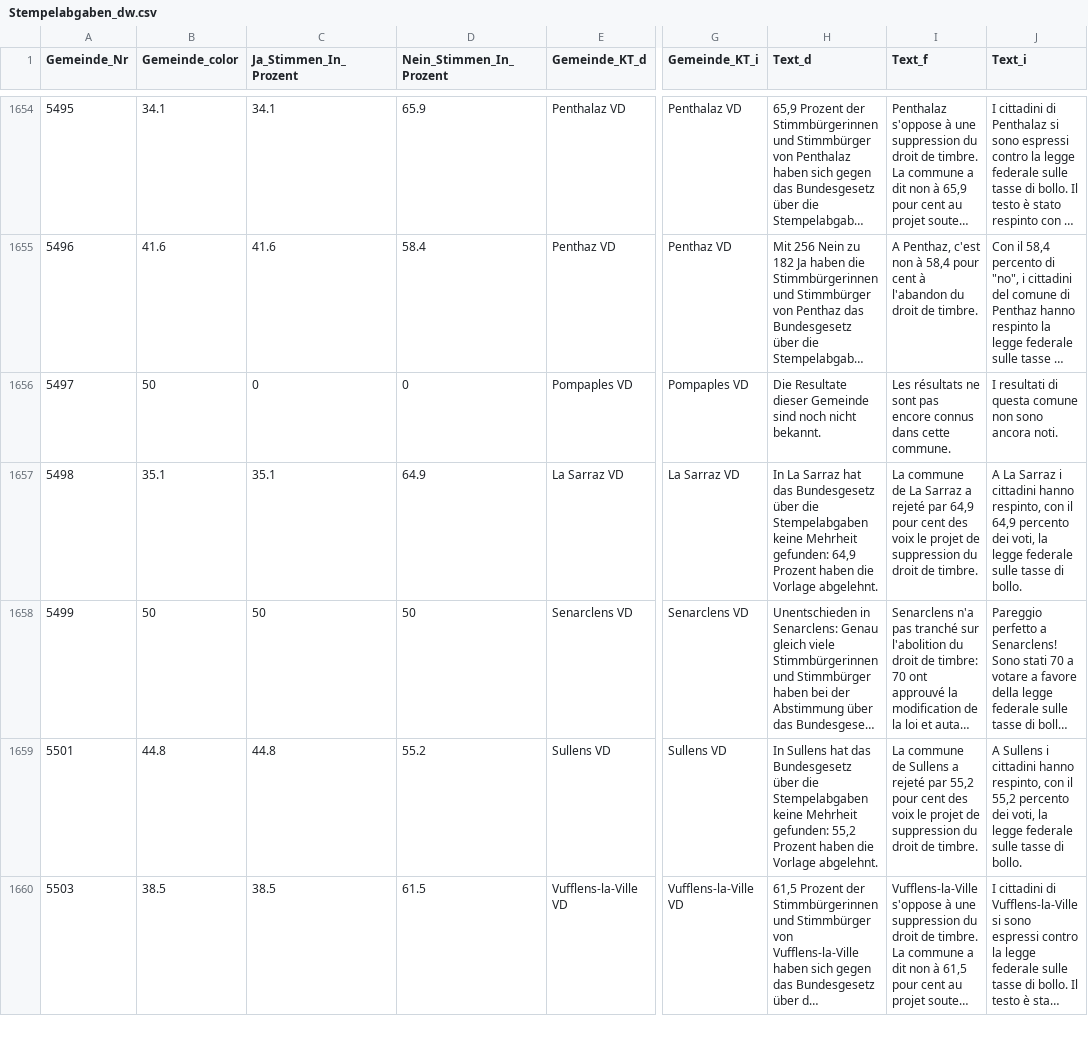
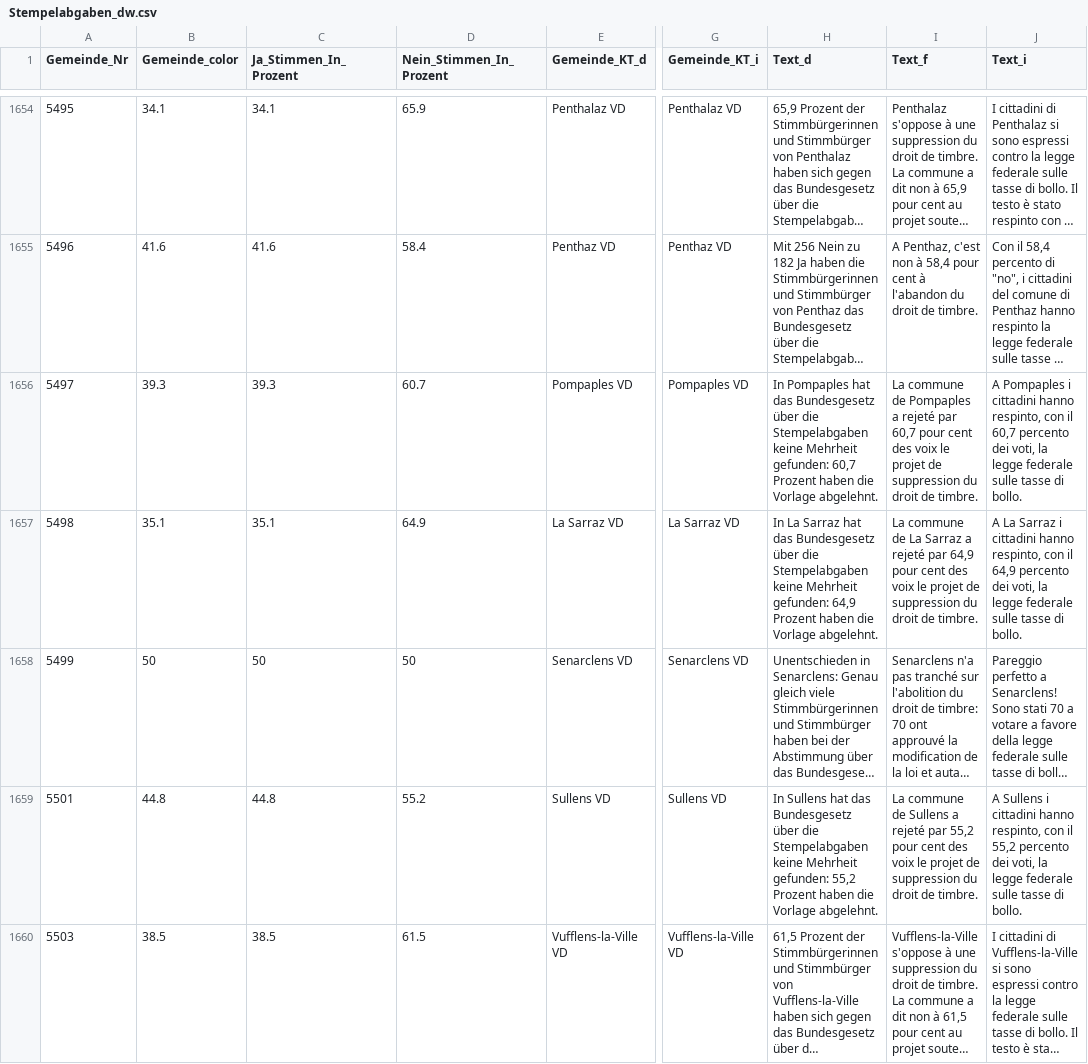
Before and after one commit to awp-finanznachrichten/lena_februar2022, a CSV file: Output/Stempelabgaben_dw.csv, drawn as a sheet; only a part is shown, gaps mark what is left out; long unchanged cells end in …; the diff covers the shown part only; the diff names each change by its address in the sheet, - before the commit and + after, or states it on an @@ line.

```diff
--- a/Output/Stempelabgaben_dw.csv
+++ b/Output/Stempelabgaben_dw.csv
-B1656 (Gemeinde_color): 50
+B1656 (Gemeinde_color): 39.3
-C1656 (Ja_Stimmen_In_Prozent): 0
+C1656 (Ja_Stimmen_In_Prozent): 39.3
-D1656 (Nein_Stimmen_In_Prozent): 0
+D1656 (Nein_Stimmen_In_Prozent): 60.7
-H1656 (Text_d): Die Resultate dieser Gemeinde sind noch nicht bekannt.
+H1656 (Text_d): In Pompaples hat das Bundesgesetz über die Stempelabgaben keine Mehrheit gefunden: 60,7 Prozent haben die Vorlage abgelehnt.
-I1656 (Text_f): Les résultats ne sont pas encore connus dans cette commune.
+I1656 (Text_f): La commune de Pompaples a rejeté par 60,7 pour cent des voix le projet de suppression du droit de timbre.
-J1656 (Text_i): I resultati di questa comune non sono ancora noti.
+J1656 (Text_i): A Pompaples i cittadini hanno respinto, con il 60,7 percento dei voti, la legge federale sulle tasse di bollo.
```
Also changed, not shown: 66 edited cells elsewhere in this file, Output/Medien_all_data.csv, Output/Medien_dw.csv, 12 other files.
